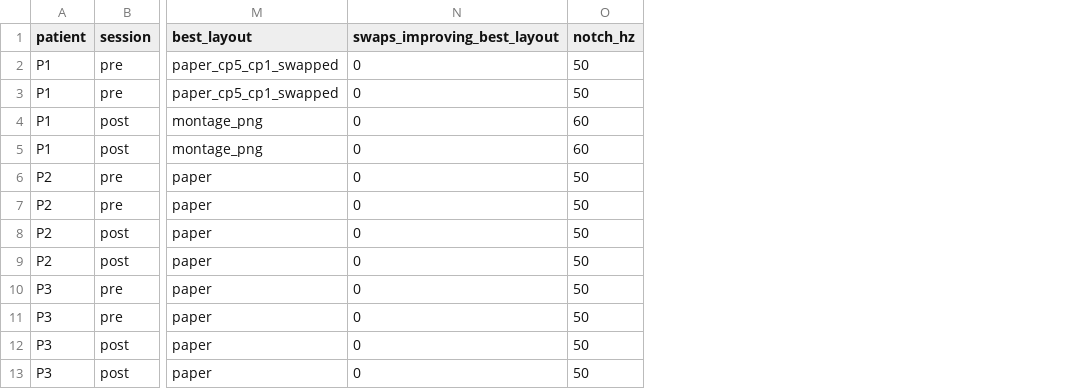
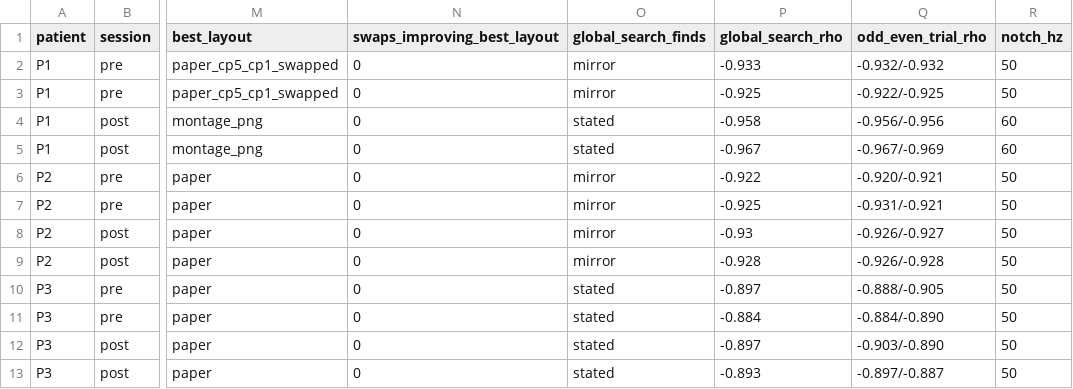
Before and after one commit to ZyntZ/gtec-g27-data-stroke, a CSV file: results/montage_check.csv, drawn as a sheet; only a part is shown, gaps mark what is left out; the diff names each change by its address in the sheet, - before the commit and + after, or states it on an @@ line.

Commit message:
Confirm channel order by global search; probe feedback timing; mark figure assumptions
Add an all-orders search and odd/even trial stability to montage-check.
Add feedback-check: stimulation-harmonic and evoked-response probes, which
find no trace of feedback onset. Mark documented and assumed timings in
the decision-time figure.

```diff
--- a/results/montage_check.csv
+++ b/results/montage_check.csv
+column O (global_search_finds), rows 2-13: mirror | mirror | stated | stated | mirror | mirror | mirror | mirror | stated | stated | stated | stated
+column P (global_search_rho), rows 2-13: -0.933 | -0.925 | -0.958 | -0.967 | -0.922 | -0.925 | -0.93 | -0.928 | -0.897 | -0.884 | -0.897 | -0.893
+column Q (odd_even_trial_rho), rows 2-13: -0.932/-0.932 | -0.922/-0.925 | -0.956/-0.956 | -0.967/-0.969 | -0.920/-0.921 | -0.931/-0.921 | -0.926/-0.927 | -0.926/-0.928 | -0.888/-0.905 | -0.884/-0.890 | -0.903/-0.890 | -0.897/-0.887
```
Also changed, not shown: 10 other files.
